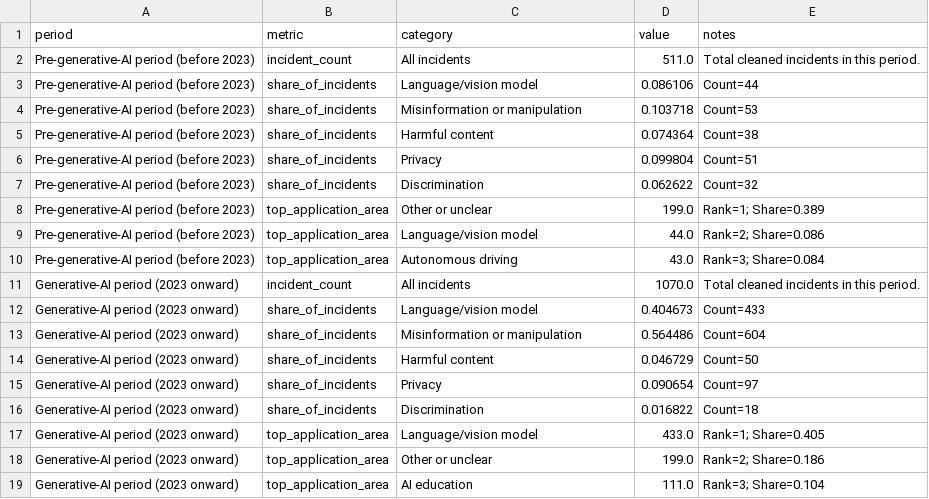
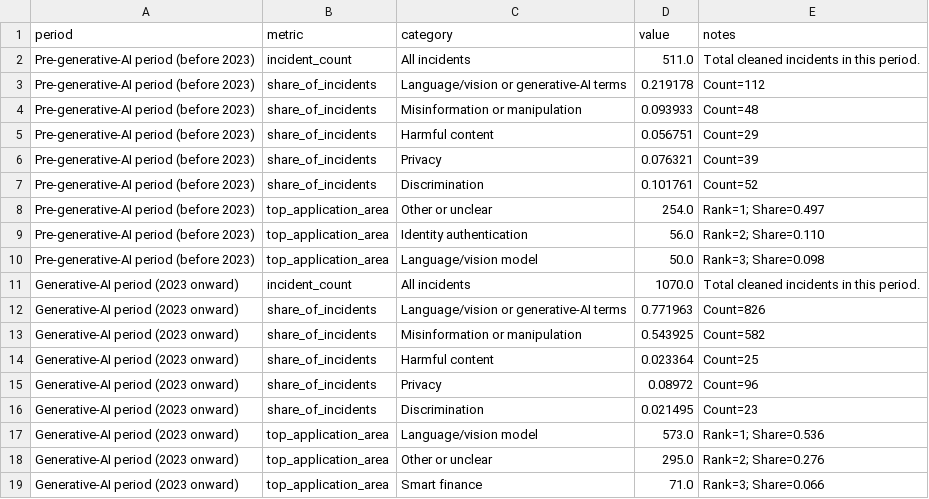
Before and after one commit to Shlok22024/ai-incident-analysis, a CSV file: data/processed/pre_post_genai_summary.csv, drawn as a sheet.

Commit message:
rebuild incident summary tables

```diff
--- a/data/processed/pre_post_genai_summary.csv
+++ b/data/processed/pre_post_genai_summary.csv
@@ -2,18 +2,18 @@ period,metric,category,value,notes
 Pre-generative-AI period (before 2023),incident_count,All incidents,511.0,Total cleaned incidents in this period.
-Pre-generative-AI period (before 2023),share_of_incidents,Language/vision model,0.086106,Count=44
-Pre-generative-AI period (before 2023),share_of_incidents,Misinformation or manipulation,0.103718,Count=53
-Pre-generative-AI period (before 2023),share_of_incidents,Harmful content,0.074364,Count=38
-Pre-generative-AI period (before 2023),share_of_incidents,Privacy,0.099804,Count=51
-Pre-generative-AI period (before 2023),share_of_incidents,Discrimination,0.062622,Count=32
-Pre-generative-AI period (before 2023),top_application_area,Other or unclear,199.0,Rank=1; Share=0.389
-Pre-generative-AI period (before 2023),top_application_area,Language/vision model,44.0,Rank=2; Share=0.086
-Pre-generative-AI period (before 2023),top_application_area,Autonomous driving,43.0,Rank=3; Share=0.084
+Pre-generative-AI period (before 2023),share_of_incidents,Language/vision or generative-AI terms,0.219178,Count=112
+Pre-generative-AI period (before 2023),share_of_incidents,Misinformation or manipulation,0.093933,Count=48
+Pre-generative-AI period (before 2023),share_of_incidents,Harmful content,0.056751,Count=29
+Pre-generative-AI period (before 2023),share_of_incidents,Privacy,0.076321,Count=39
+Pre-generative-AI period (before 2023),share_of_incidents,Discrimination,0.101761,Count=52
+Pre-generative-AI period (before 2023),top_application_area,Other or unclear,254.0,Rank=1; Share=0.497
+Pre-generative-AI period (before 2023),top_application_area,Identity authentication,56.0,Rank=2; Share=0.110
+Pre-generative-AI period (before 2023),top_application_area,Language/vision model,50.0,Rank=3; Share=0.098
 Generative-AI period (2023 onward),incident_count,All incidents,1070.0,Total cleaned incidents in this period.
-Generative-AI period (2023 onward),share_of_incidents,Language/vision model,0.404673,Count=433
-Generative-AI period (2023 onward),share_of_incidents,Misinformation or manipulation,0.564486,Count=604
-Generative-AI period (2023 onward),share_of_incidents,Harmful content,0.046729,Count=50
-Generative-AI period (2023 onward),share_of_incidents,Privacy,0.090654,Count=97
-Generative-AI period (2023 onward),share_of_incidents,Discrimination,0.016822,Count=18
-Generative-AI period (2023 onward),top_application_area,Language/vision model,433.0,Rank=1; Share=0.405
-Generative-AI period (2023 onward),top_application_area,Other or unclear,199.0,Rank=2; Share=0.186
-Generative-AI period (2023 onward),top_application_area,AI education,111.0,Rank=3; Share=0.104
+Generative-AI period (2023 onward),share_of_incidents,Language/vision or generative-AI terms,0.771963,Count=826
+Generative-AI period (2023 onward),share_of_incidents,Misinformation or manipulation,0.543925,Count=582
+Generative-AI period (2023 onward),share_of_incidents,Harmful content,0.023364,Count=25
+Generative-AI period (2023 onward),share_of_incidents,Privacy,0.08972,Count=96
+Generative-AI period (2023 onward),share_of_incidents,Discrimination,0.021495,Count=23
+Generative-AI period (2023 onward),top_application_area,Language/vision model,573.0,Rank=1; Share=0.536
+Generative-AI period (2023 onward),top_application_area,Other or unclear,295.0,Rank=2; Share=0.276
+Generative-AI period (2023 onward),top_application_area,Smart finance,71.0,Rank=3; Share=0.066
```
Also changed, not shown: data/processed/application_area_summary.csv, data/processed/ethics_issue_summary.csv, 5 other files.
